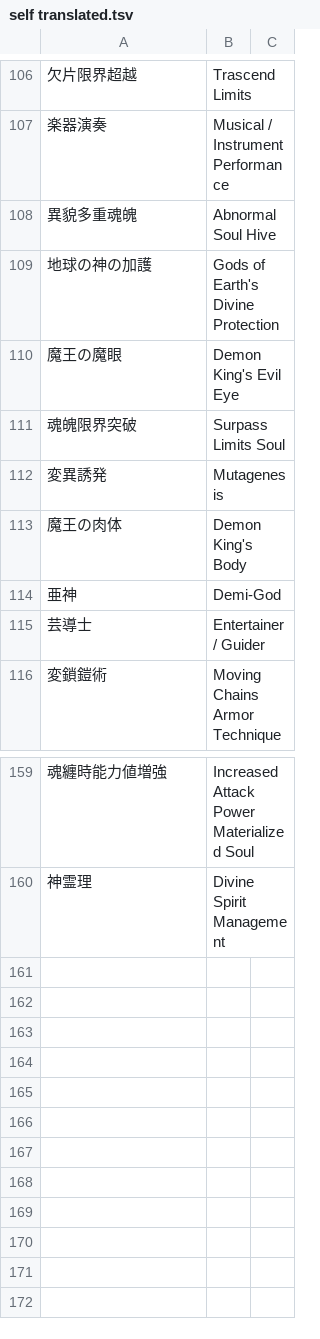
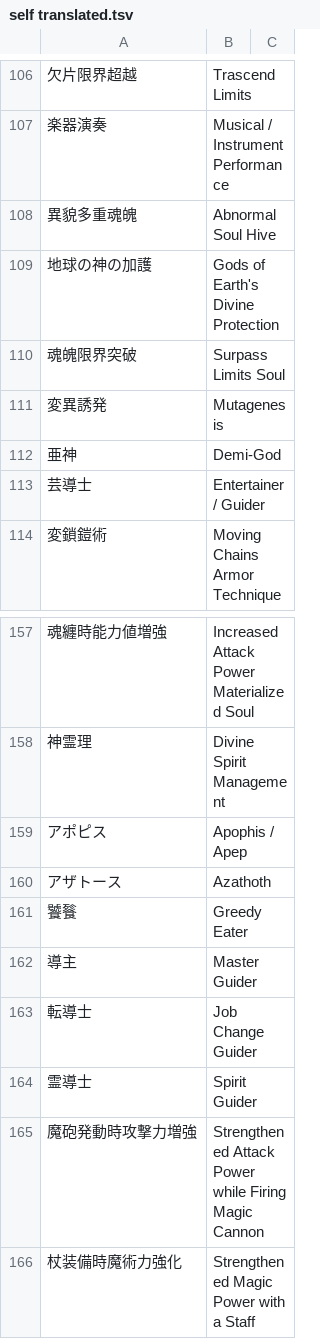
Before and after one commit to nille02/mtl, a TSV file: data/wordlist/Death Mage Raw/self translated.tsv, drawn as a sheet; only a part is shown, gaps mark what is left out.

```diff
--- a/data/wordlist/Death Mage Raw/self translated.tsv
+++ b/data/wordlist/Death Mage Raw/self translated.tsv
@@ -109,6 +109,4 @@
 地球の神の加護	Gods of Earth's Divine Protection
-魔王の魔眼	Demon King's Evil Eye
 魂魄限界突破	Surpass Limits Soul
 変異誘発	Mutagenesis
-魔王の肉体	Demon King's Body
 亜神	Demi-God
@@ -160 +158,9 @@
 神霊理	Divine Spirit Management
+アポピス	Apophis / Apep
+アザトース	Azathoth
+饕餮	Greedy Eater
+導主	Master Guider
+転導士	Job Change Guider
+霊導士	Spirit Guider
+魔砲発動時攻撃力増強	Strengthened Attack Power while Firing Magic Cannon
+杖装備時魔術力強化	Strengthened Magic Power with a Staff
```
Also changed, not shown: data/wordlist/Death Mage Raw/fragments.tsv, data/wordlist/Death Mage Raw/names.tsv, 1 other file.
